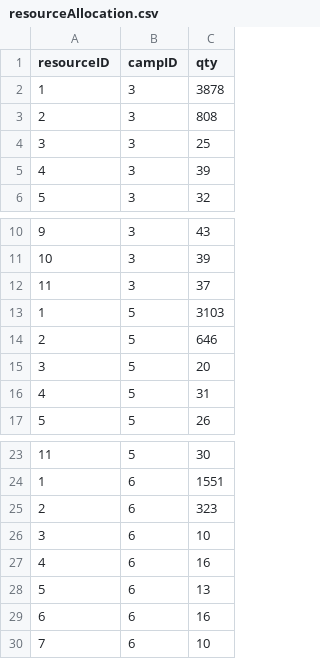
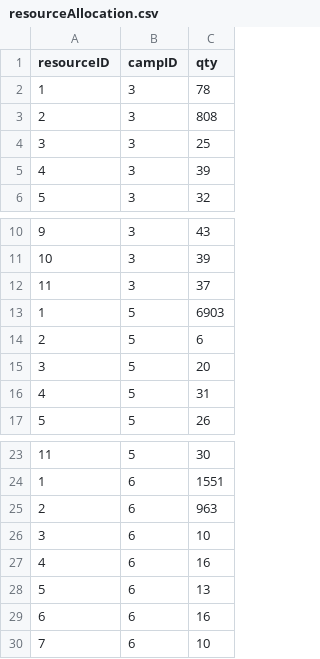
Before and after one commit to bennylao/ucl-humanitarian-management-system-CLI, a CSV file: humanitarian_management_system/data/resourceAllocation.csv, drawn as a sheet; only a part is shown, gaps mark what is left out.

Commit message:
manual resource allocs - assigned/already allocated resources only

```diff
--- a/humanitarian_management_system/data/resourceAllocation.csv
+++ b/humanitarian_management_system/data/resourceAllocation.csv
@@ -1,3 +1,3 @@
 resourceID,campID,qty
-1,3,3878
+1,3,78
 2,3,808
@@ -12,4 +12,4 @@ resourceID,campID,qty
 11,3,37
-1,5,3103
-2,5,646
+1,5,6903
+2,5,6
 3,5,20
@@ -24,3 +24,3 @@ resourceID,campID,qty
 1,6,1551
-2,6,323
+2,6,963
 3,6,10
```
Also changed, not shown: 2 other files.
